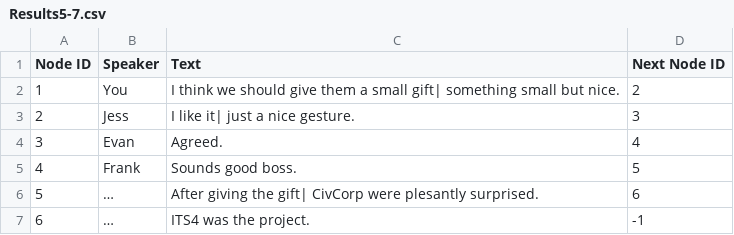
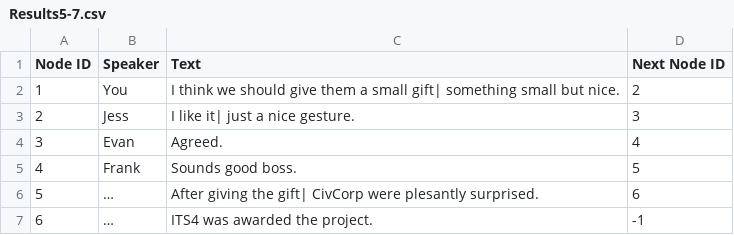
Before and after one commit to JasonTjin/NDGD, a CSV file: Assets/CSVs/Results/Results5-7.csv, drawn as a sheet.

Commit message:
Added all the choice summaries and fixed some typos

```diff
--- a/Assets/CSVs/Results/Results5-7.csv
+++ b/Assets/CSVs/Results/Results5-7.csv
@@ -6,2 +6,2 @@
 5,…,After giving the gift| CivCorp were plesantly surprised.,6
-6,…,ITS4 was the project.,-1
+6,…,ITS4 was awarded the project.,-1
```
Also changed, not shown: Assets/CSVs/Choices/Choices6.csv, Assets/CSVs/Choices/Choices8.csv, 30 other files.
